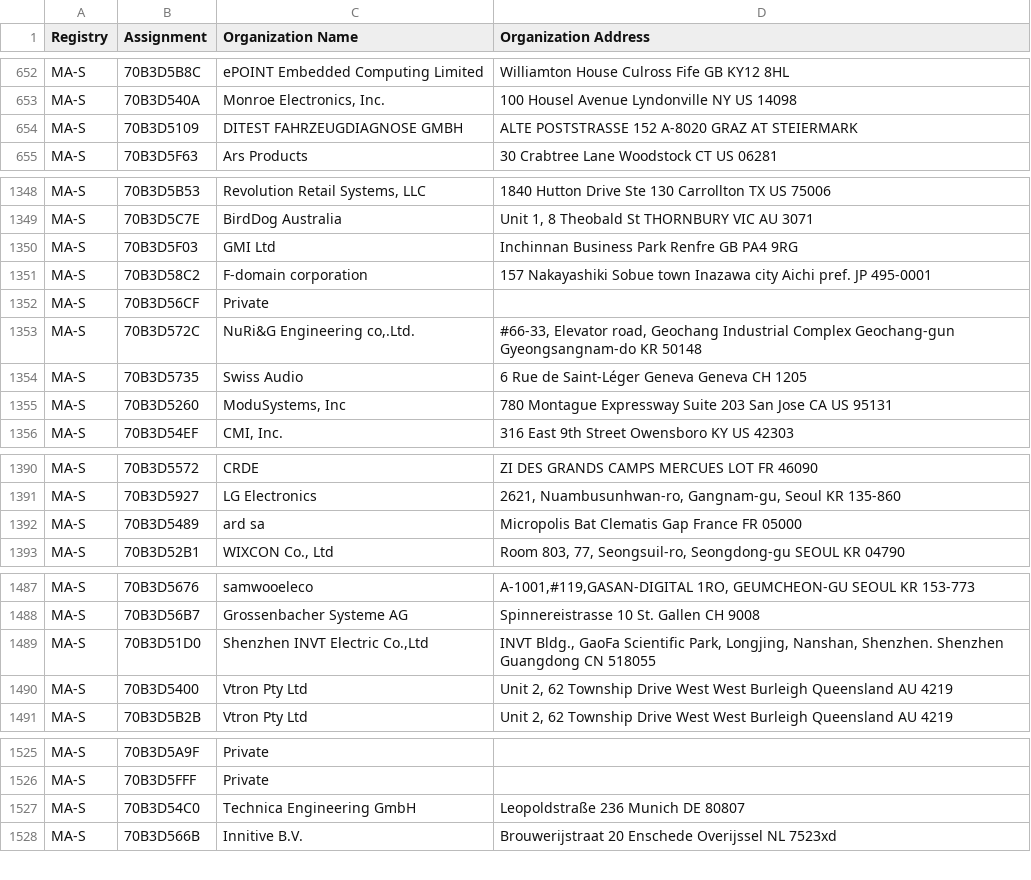
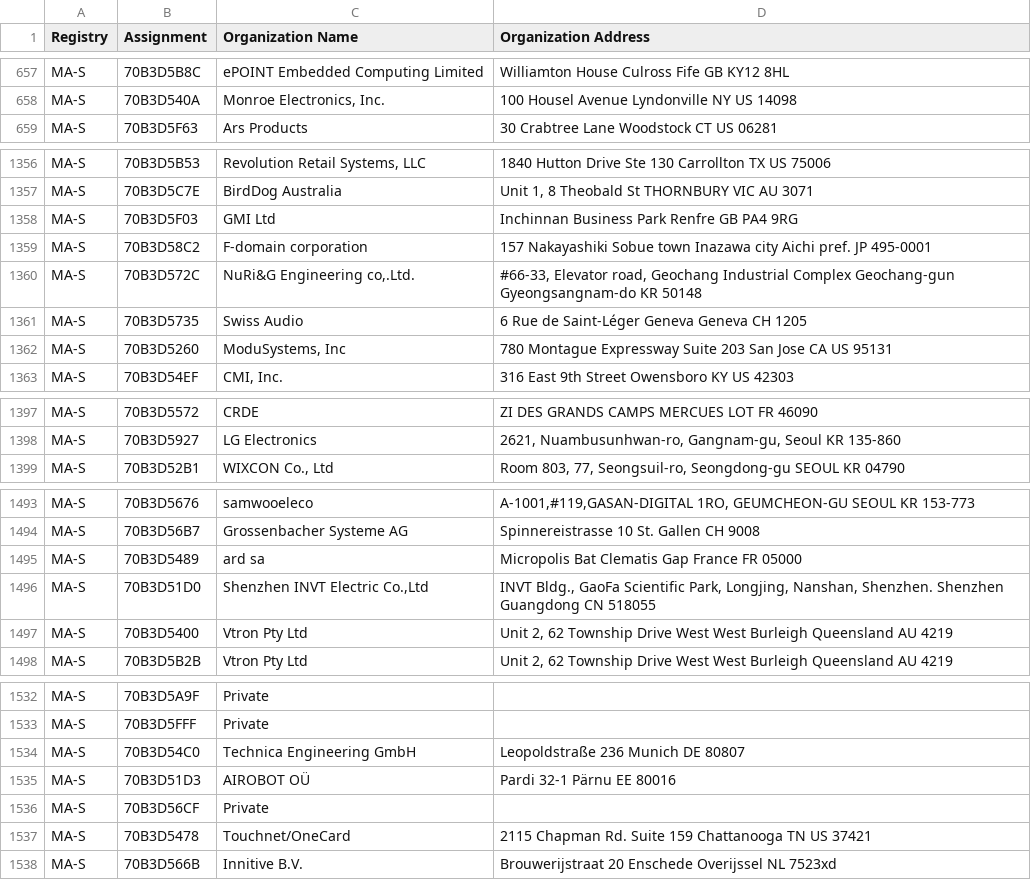
Before and after one commit to jsthomason/LearningPython, a CSV file: Curl/oui36.csv, drawn as a sheet; only a part is shown, gaps mark what is left out; the diff covers the shown part only.

```diff
--- a/Curl/oui36.csv
+++ b/Curl/oui36.csv
@@ -653,3 +658,2 @@ MA-S,70B3D5B8C,ePOINT Embedded Computing Limited,Williamton House Culross Fife G
 MA-S,70B3D540A,"Monroe Electronics, Inc.",100 Housel Avenue Lyndonville NY US 14098
-MA-S,70B3D5109,DITEST FAHRZEUGDIAGNOSE GMBH,ALTE POSTSTRASSE 152 A-8020 GRAZ AT STEIERMARK
 MA-S,70B3D5F63,Ars Products,30 Crabtree Lane Woodstock CT US 06281
@@ -1351,3 +1359,2 @@ MA-S,70B3D5F03,GMI Ltd,Inchinnan Business Park Renfre  GB PA4 9RG
 MA-S,70B3D58C2,F-domain corporation,157 Nakayashiki Sobue town Inazawa city  Aichi pref. JP 495-0001
-MA-S,70B3D56CF,Private,
 MA-S,70B3D572C,"NuRi&G Engineering co,.Ltd.","#66-33, Elevator road, Geochang Industrial Complex Geochang-gun Gyeongsangnam-do KR 50148 "
@@ -1391,3 +1398,2 @@ MA-S,70B3D5572,CRDE,ZI DES GRANDS CAMPS MERCUES LOT FR 46090
 MA-S,70B3D5927,LG Electronics,"2621, Nuambusunhwan-ro, Gangnam-gu, Seoul  KR 135-860 "
-MA-S,70B3D5489,ard sa,Micropolis Bat Clematis Gap France FR 05000
 MA-S,70B3D52B1,"WIXCON Co., Ltd","Room 803, 77, Seongsuil-ro, Seongdong-gu SEOUL  KR 04790 "
@@ -1488,2 +1494,3 @@ MA-S,70B3D5676,samwooeleco,"A-1001,#119,GASAN-DIGITAL 1RO, GEUMCHEON-GU SEOUL  K
 MA-S,70B3D56B7,Grossenbacher Systeme AG,Spinnereistrasse 10 St. Gallen  CH 9008
+MA-S,70B3D5489,ard sa,Micropolis Bat Clematis Gap France FR 05000
 MA-S,70B3D51D0,"Shenzhen INVT Electric Co.,Ltd"," INVT Bldg., GaoFa Scientific Park, Longjing, Nanshan, Shenzhen. Shenzhen Guangdong CN 518055 "
@@ -1527,2 +1534,5 @@ MA-S,70B3D5FFF,Private,
 MA-S,70B3D54C0,Technica Engineering GmbH,Leopoldstraße 236 Munich  DE 80807
+MA-S,70B3D51D3,AIROBOT OÜ,Pardi 32-1 Pärnu  EE 80016
+MA-S,70B3D56CF,Private,
+MA-S,70B3D5478,Touchnet/OneCard,2115 Chapman Rd. Suite 159 Chattanooga TN US 37421
 MA-S,70B3D566B,Innitive B.V.,Brouwerijstraat 20 Enschede Overijssel NL 7523xd
```
Also changed, not shown: 18 added rows and 11 moved rows elsewhere in this file, Curl/mam.csv, 2 other files.
